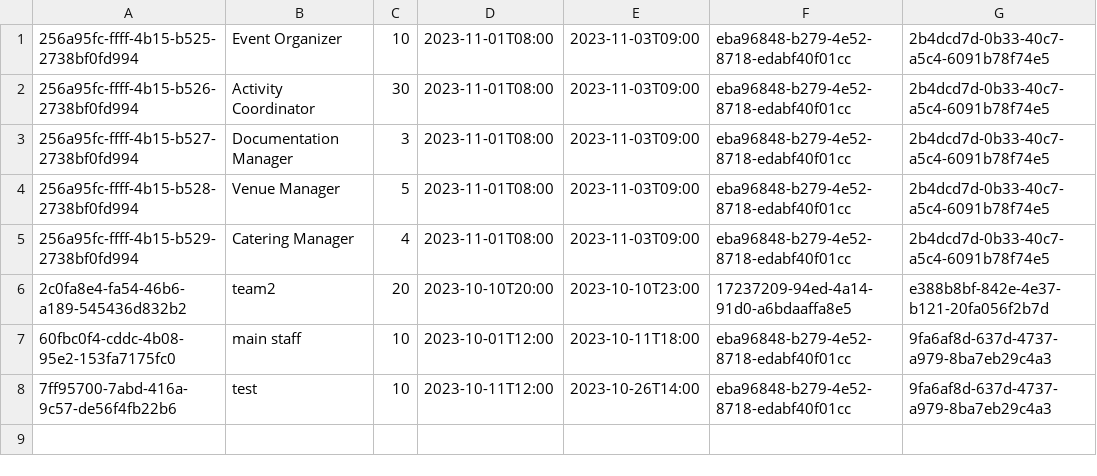
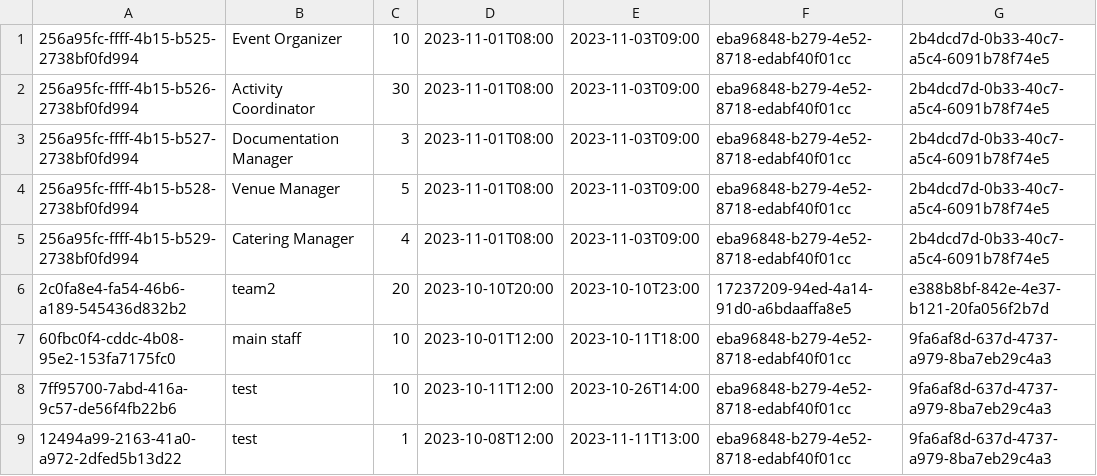
Before and after one commit to Teerut26/Java-Project, a CSV file: data/csv/team.csv, drawn as a sheet; the diff names each change by its address in the sheet, - before the commit and + after, or states it on an @@ line.

Commit message:
finish feature validate check maximum join team and event

```diff
--- a/data/csv/team.csv
+++ b/data/csv/team.csv
+row 9: 12494a99-2163-41a0-a972-2dfed5b13d22 | test | 1 | 2023-10-08T12:00 | 2023-11-11T13:00 | eba96848-b279-4e52-8718-edabf40f01cc | 9fa6af8d-637d-4737-a979-8ba7eb29c4a3
```
Also changed, not shown: data/csv/events.csv, data/csv/mtm/_userToTeam.csv, 4 other files.
